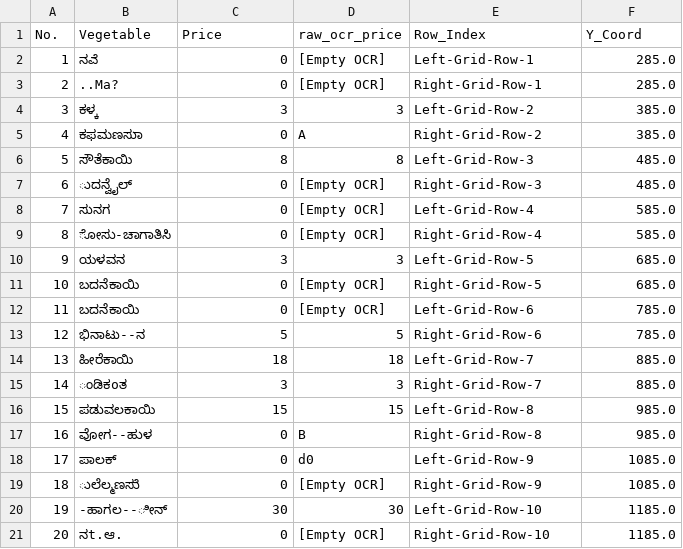
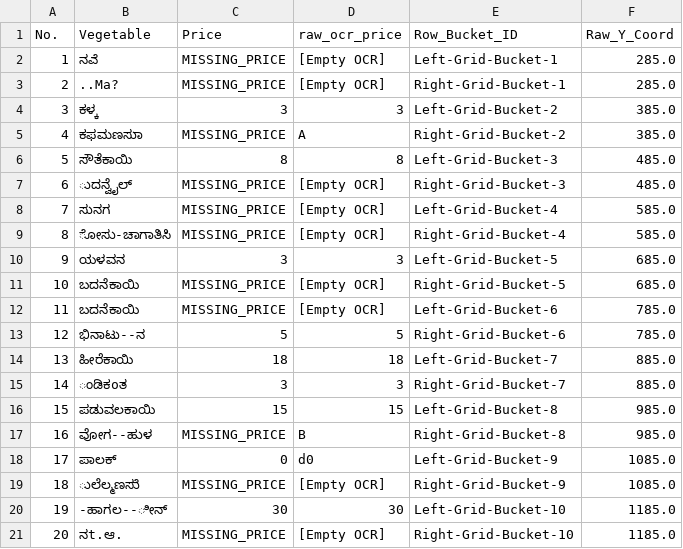
Before and after one commit to The-Yesh21/GreenNetSpark-OCR, a CSV file: mock_output_v3.csv, drawn as a sheet.

```diff
--- a/mock_output_v3.csv
+++ b/mock_output_v3.csv
@@ -1,21 +1,21 @@
-No.,Vegetable,Price,raw_ocr_price,Row_Index,Y_Coord
-1,ನಎೆ,0,[Empty OCR],Left-Grid-Row-1,285.0
-2,..Ma?,0,[Empty OCR],Right-Grid-Row-1,285.0
-3,ಕಳ್ಕ,3,3,Left-Grid-Row-2,385.0
-4,ಕಫಮಣಸುಾ,0,A,Right-Grid-Row-2,385.0
-5,ಸೌತೆಕಾಯಿ,8,8,Left-Grid-Row-3,485.0
-6,ುದನ್ವೈಲ್,0,[Empty OCR],Right-Grid-Row-3,485.0
-7,ಸುನಗ,0,[Empty OCR],Left-Grid-Row-4,585.0
-8,ೋಸು-ಚಾಗಾತಿಸಿ,0,[Empty OCR],Right-Grid-Row-4,585.0
-9,ಯಳವನ,3,3,Left-Grid-Row-5,685.0
-10,ಬದನೆಕಾಯಿ,0,[Empty OCR],Right-Grid-Row-5,685.0
-11,ಬದನೆಕಾಯಿ,0,[Empty OCR],Left-Grid-Row-6,785.0
-12,ಭಿನಾಟು--ನ,5,5,Right-Grid-Row-6,785.0
-13,ಹೀರೆಕಾಯಿ,18,18,Left-Grid-Row-7,885.0
-14,ಂಡಿಕoತ,3,3,Right-Grid-Row-7,885.0
-15,ಪಡುವಲಕಾಯಿ,15,15,Left-Grid-Row-8,985.0
-16,ವೋಗ--ಹುಳ,0,B,Right-Grid-Row-8,985.0
-17,ಪಾಲಕ್,0,d0,Left-Grid-Row-9,1085.0
-18,ುಲೆಲ್ಮಣಸುೆ,0,[Empty OCR],Right-Grid-Row-9,1085.0
-19,-ಹಾಗಲ--ೀನ್,30,30,Left-Grid-Row-10,1185.0
-20,ನt.ಆ.,0,[Empty OCR],Right-Grid-Row-10,1185.0
+No.,Vegetable,Price,raw_ocr_price,Row_Bucket_ID,Raw_Y_Coord
+1,ನಎೆ,MISSING_PRICE,[Empty OCR],Left-Grid-Bucket-1,285.0
+2,..Ma?,MISSING_PRICE,[Empty OCR],Right-Grid-Bucket-1,285.0
+3,ಕಳ್ಕ,3,3,Left-Grid-Bucket-2,385.0
+4,ಕಫಮಣಸುಾ,MISSING_PRICE,A,Right-Grid-Bucket-2,385.0
+5,ಸೌತೆಕಾಯಿ,8,8,Left-Grid-Bucket-3,485.0
+6,ುದನ್ವೈಲ್,MISSING_PRICE,[Empty OCR],Right-Grid-Bucket-3,485.0
+7,ಸುನಗ,MISSING_PRICE,[Empty OCR],Left-Grid-Bucket-4,585.0
+8,ೋಸು-ಚಾಗಾತಿಸಿ,MISSING_PRICE,[Empty OCR],Right-Grid-Bucket-4,585.0
+9,ಯಳವನ,3,3,Left-Grid-Bucket-5,685.0
+10,ಬದನೆಕಾಯಿ,MISSING_PRICE,[Empty OCR],Right-Grid-Bucket-5,685.0
+11,ಬದನೆಕಾಯಿ,MISSING_PRICE,[Empty OCR],Left-Grid-Bucket-6,785.0
+12,ಭಿನಾಟು--ನ,5,5,Right-Grid-Bucket-6,785.0
+13,ಹೀರೆಕಾಯಿ,18,18,Left-Grid-Bucket-7,885.0
+14,ಂಡಿಕoತ,3,3,Right-Grid-Bucket-7,885.0
+15,ಪಡುವಲಕಾಯಿ,15,15,Left-Grid-Bucket-8,985.0
+16,ವೋಗ--ಹುಳ,MISSING_PRICE,B,Right-Grid-Bucket-8,985.0
+17,ಪಾಲಕ್,0,d0,Left-Grid-Bucket-9,1085.0
+18,ುಲೆಲ್ಮಣಸುೆ,MISSING_PRICE,[Empty OCR],Right-Grid-Bucket-9,1085.0
+19,-ಹಾಗಲ--ೀನ್,30,30,Left-Grid-Bucket-10,1185.0
+20,ನt.ಆ.,MISSING_PRICE,[Empty OCR],Right-Grid-Bucket-10,1185.0
```
Also changed, not shown: 2 other files.
